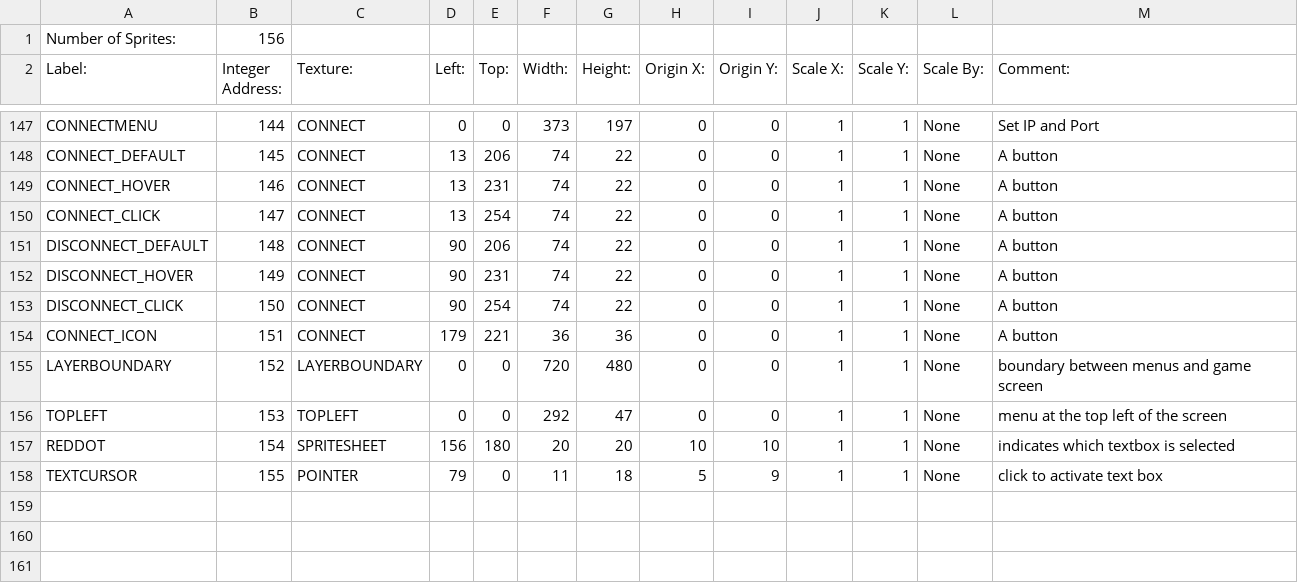
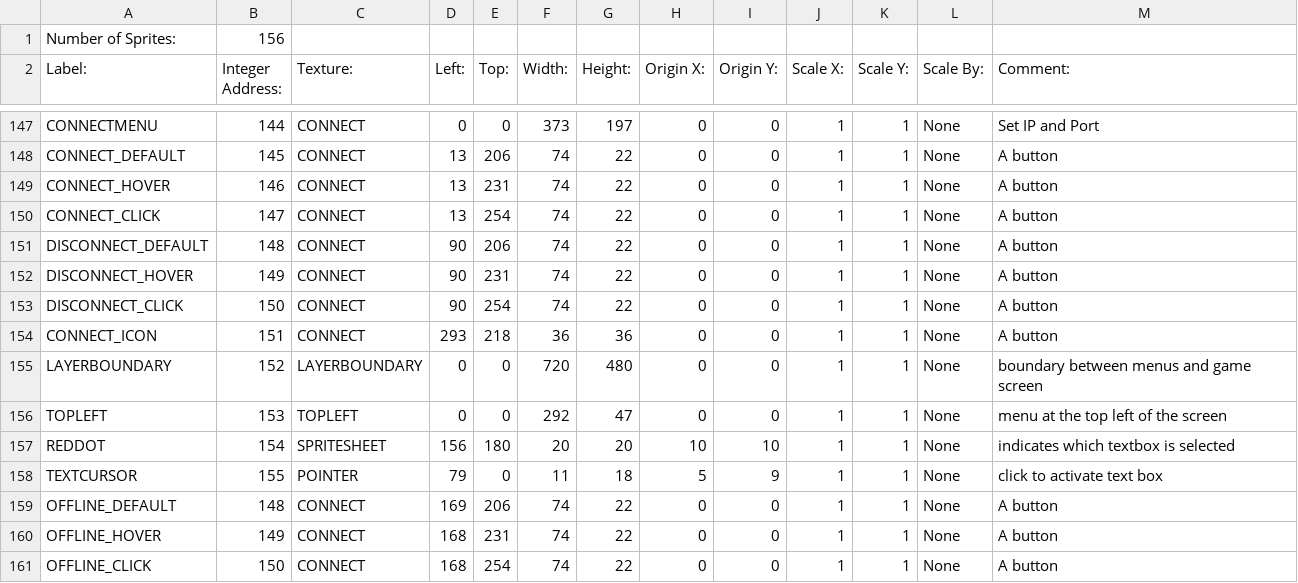
Before and after one commit to BostonBrooks/Spaghetti_Graveyard_Zero, a CSV file: games/game0/maps/map0/graphics/sprites.csv, drawn as a sheet; only a part is shown, gaps mark what is left out.

Commit message:
working on network connect front end

```diff
--- a/games/game0/maps/map0/graphics/sprites.csv
+++ b/games/game0/maps/map0/graphics/sprites.csv
@@ -153,3 +153,3 @@ DISCONNECT_HOVER,149,CONNECT,90,231,74,22,0,0,1,1,None, A button,
 DISCONNECT_CLICK,150,CONNECT,90,254,74,22,0,0,1,1,None, A button,
-CONNECT_ICON,151,CONNECT,179,221,36,36,0,0,1,1,None, A button,
+CONNECT_ICON,151,CONNECT,293,218,36,36,0,0,1,1,None, A button,
 LAYERBOUNDARY,152,LAYERBOUNDARY,0,0,720,480,0,0,1,1,None, boundary between menus and game screen
@@ -158 +158,4 @@ REDDOT,154,SPRITESHEET,156,180,20,20,10,10,1,1,None, indicates which textbox is
 TEXTCURSOR,155,POINTER,79,0,11,18,5,9,1,1,None, click to activate text box
+OFFLINE_DEFAULT,148,CONNECT,169,206,74,22,0,0,1,1,None, A button,
+OFFLINE_HOVER,149,CONNECT,168,231,74,22,0,0,1,1,None, A button,
+OFFLINE_CLICK,150,CONNECT,168,254,74,22,0,0,1,1,None, A button,
```
Also changed, not shown: 2 other files.
